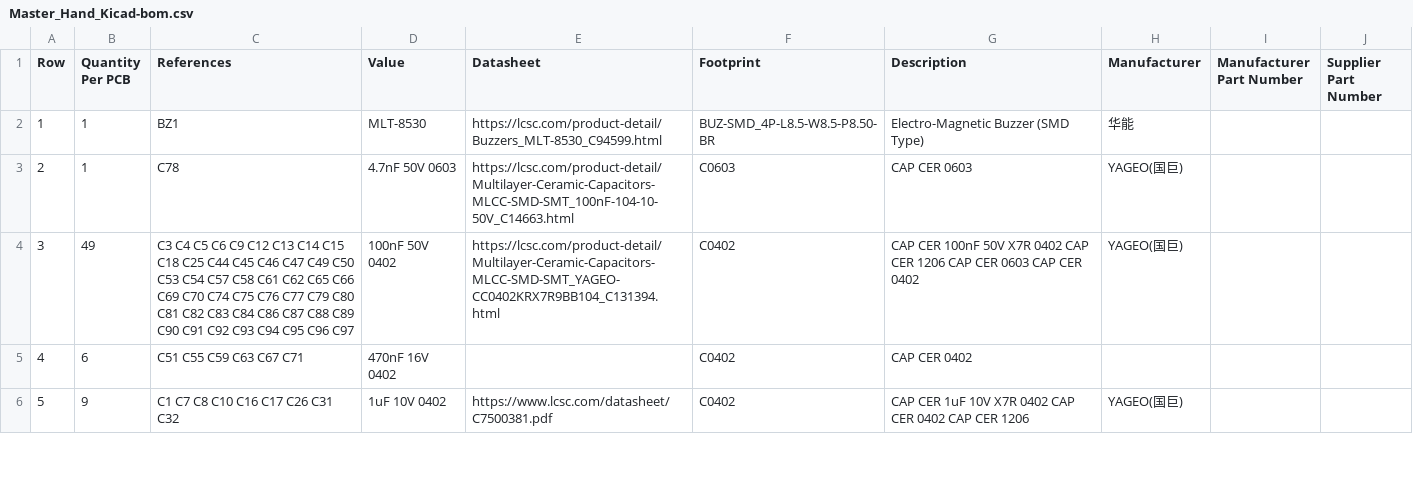
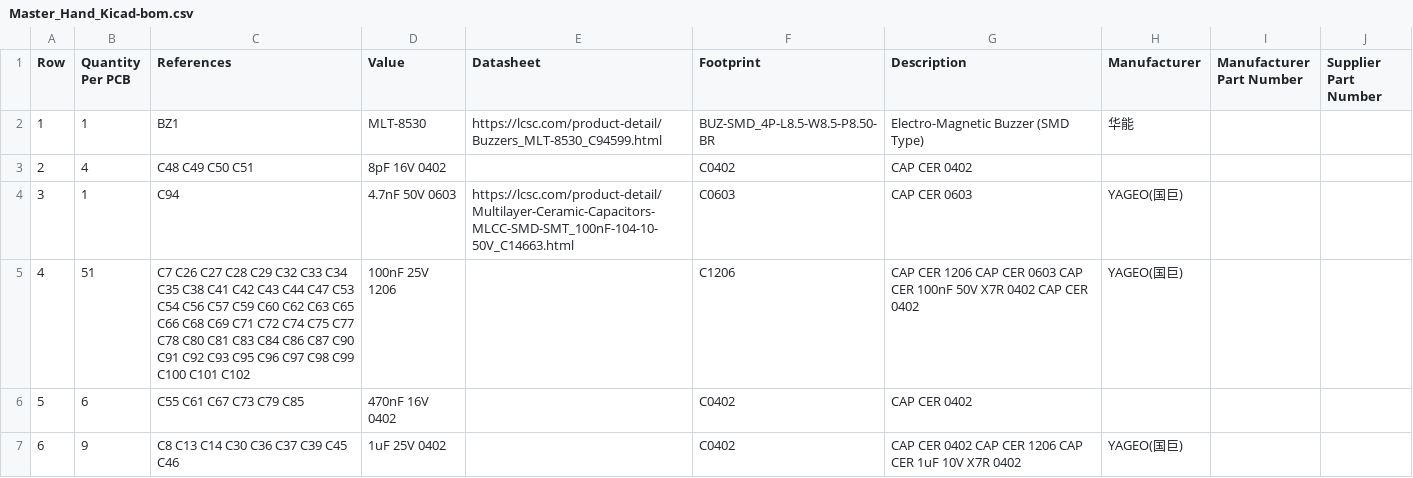
Before and after one commit to ducbin11903/MasterHand_Project_Kicad, a CSV file: Manufacturing/Assembly/Master_Hand_Kicad-bom.csv, drawn as a sheet; only a part is shown; removed rows and columns are numbered as before the commit, all else as after; the diff covers the shown part only; the diff names each change by its address in the sheet, - before the commit and + after, or states it on an @@ line.

```diff
--- a/Manufacturing/Assembly/Master_Hand_Kicad-bom.csv
+++ b/Manufacturing/Assembly/Master_Hand_Kicad-bom.csv
+row 3: 2 | 4 | C48 C49 C50 C51 | 8pF 16V 0402 |  | C0402 | CAP CER 0402
@@ column A (Row) renumbered between rows 4 and 54 @@
-C4 (References): C78
+C4 (References): C94
-row 4: 3 | 49 | C3 C4 C5 C6 C9 C12 C13 C14 C15 C18 C25 C44 C45 C46 C47 C49 C50 C53 C54 C57 C58 C61 C62 C65 C66 C69 C70 C74 C75 C76 C77 C79 C80 C81 C82 C83 C84 C86 C87 C88 C89 C90 C91 C92 C93 C94 C95 C96 C97 | 100nF 50V 0402 | https://lcsc.com/product-detail/Multilayer-Ceramic-Capacitors-MLCC-SMD-SMT_YAGEO-CC0402KRX7R9BB104_C131394.html | C0402 | CAP CER 100nF 50V X7R 0402 CAP CER 1206 CAP CER 0603 CAP CER 0402 | YAGEO(国巨)
+row 5: 4 | 51 | C7 C26 C27 C28 C29 C32 C33 C34 C35 C38 C41 C42 C43 C44 C47 C53 C54 C56 C57 C59 C60 C62 C63 C65 C66 C68 C69 C71 C72 C74 C75 C77 C78 C80 C81 C83 C84 C86 C87 C90 C91 C92 C93 C95 C96 C97 C98 C99 C100 C101 C102 | 100nF 25V 1206 |  | C1206 | CAP CER 1206 CAP CER 0603 CAP CER 100nF 50V X7R 0402 CAP CER 0402 | YAGEO(国巨)
-C6 (References): C51 C55 C59 C63 C67 C71
+C6 (References): C55 C61 C67 C73 C79 C85
-C7 (References): C1 C7 C8 C10 C16 C17 C26 C31 C32
+C7 (References): C8 C13 C14 C30 C36 C37 C39 C45 C46
-D7 (Value): 1uF 10V 0402
+D7 (Value): 1uF 25V 0402
-E7 (Datasheet): https://www.lcsc.com/datasheet/C7500381.pdf
+E7 (Datasheet): (empty)
-G7 (Description): CAP CER 1uF 10V X7R 0402 CAP CER 0402 CAP CER 1206
+G7 (Description): CAP CER 0402 CAP CER 1206 CAP CER 1uF 10V X7R 0402
```
Also changed, not shown: 3 added rows and 30 edited cells elsewhere in this file, 30 other files.
